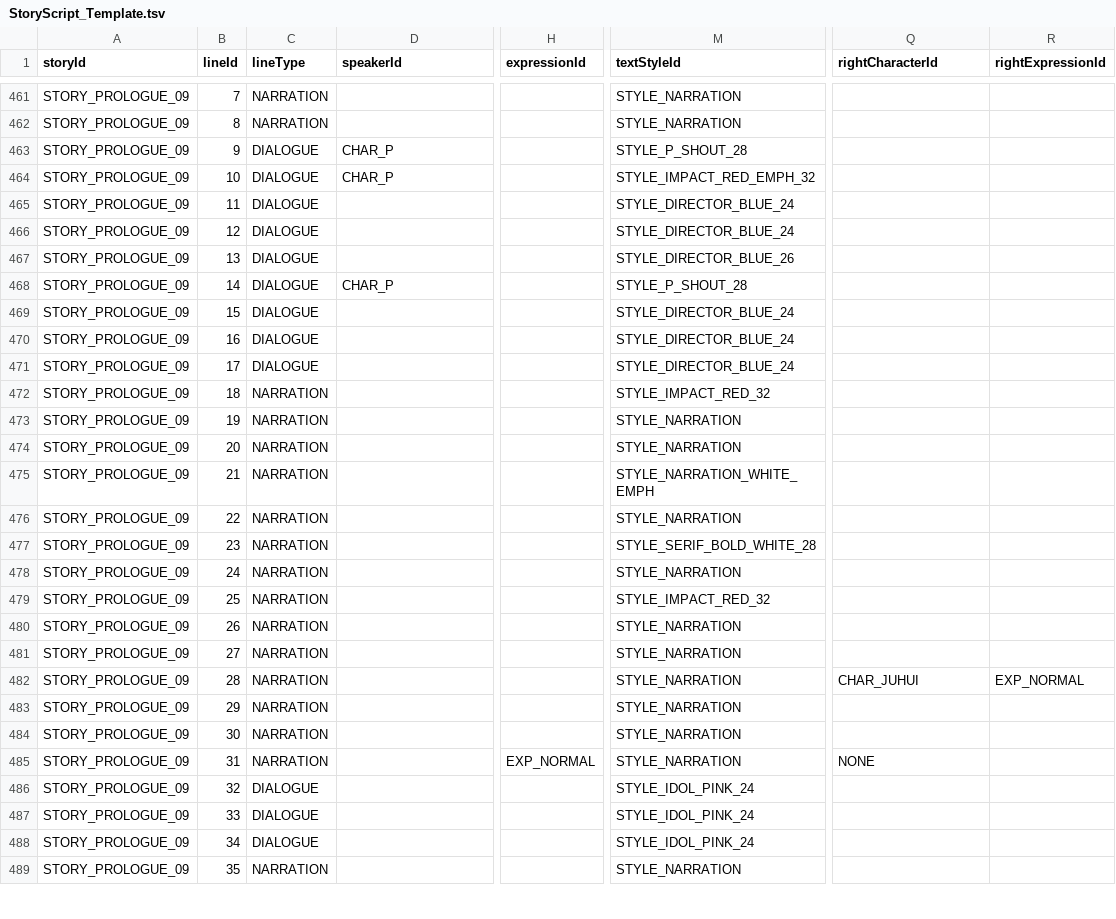
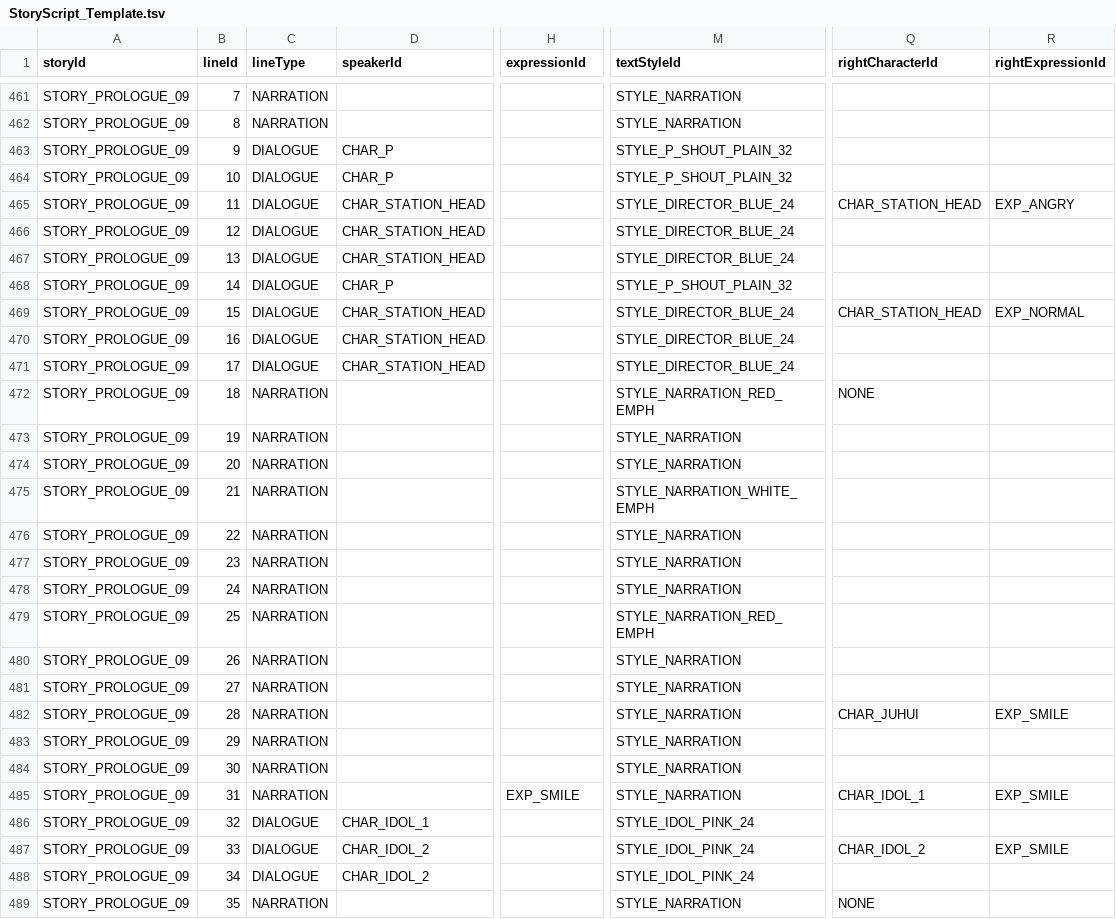
Before and after one commit to Project-VELO/VELO-Client, a TSV file: docs/StoryScript_Template.tsv, drawn as a sheet; only a part is shown, gaps mark what is left out; the diff covers the shown part only; the diff names each change by its address in the sheet, - before the commit and + after, or states it on an @@ line.

```diff
--- a/docs/StoryScript_Template.tsv
+++ b/docs/StoryScript_Template.tsv
-M463 (textStyleId): STYLE_P_SHOUT_28
+M463 (textStyleId): STYLE_P_SHOUT_PLAIN_32
-M464 (textStyleId): STYLE_IMPACT_RED_EMPH_32
+M464 (textStyleId): STYLE_P_SHOUT_PLAIN_32
-D465:D467 (speakerId): (empty)
+D465:D467 (speakerId): CHAR_STATION_HEAD
-Q465 (rightCharacterId): (empty)
+Q465 (rightCharacterId): CHAR_STATION_HEAD
-R465 (rightExpressionId): (empty)
+R465 (rightExpressionId): EXP_ANGRY
-M467 (textStyleId): STYLE_DIRECTOR_BLUE_26
+M467 (textStyleId): STYLE_DIRECTOR_BLUE_24
-M468 (textStyleId): STYLE_P_SHOUT_28
+M468 (textStyleId): STYLE_P_SHOUT_PLAIN_32
-D469:D471 (speakerId): (empty)
+D469:D471 (speakerId): CHAR_STATION_HEAD
-Q469 (rightCharacterId): (empty)
+Q469 (rightCharacterId): CHAR_STATION_HEAD
-R469 (rightExpressionId): (empty)
+R469 (rightExpressionId): EXP_NORMAL
-M472 (textStyleId): STYLE_IMPACT_RED_32
+M472 (textStyleId): STYLE_NARRATION_RED_EMPH
-Q472 (rightCharacterId): (empty)
+Q472 (rightCharacterId): NONE
-M477 (textStyleId): STYLE_SERIF_BOLD_WHITE_28
+M477 (textStyleId): STYLE_NARRATION
-M479 (textStyleId): STYLE_IMPACT_RED_32
+M479 (textStyleId): STYLE_NARRATION_RED_EMPH
-R482 (rightExpressionId): EXP_NORMAL
+R482 (rightExpressionId): EXP_SMILE
-H485 (expressionId): EXP_NORMAL
+H485 (expressionId): EXP_SMILE
-Q485 (rightCharacterId): NONE
+Q485 (rightCharacterId): CHAR_IDOL_1
-R485 (rightExpressionId): (empty)
+R485 (rightExpressionId): EXP_SMILE
-D486 (speakerId): (empty)
+D486 (speakerId): CHAR_IDOL_1
-D487:D488 (speakerId): (empty)
+D487:D488 (speakerId): CHAR_IDOL_2
-Q487 (rightCharacterId): (empty)
+Q487 (rightCharacterId): CHAR_IDOL_2
-R487 (rightExpressionId): (empty)
+R487 (rightExpressionId): EXP_SMILE
-Q489 (rightCharacterId): (empty)
+Q489 (rightCharacterId): NONE
```
Also changed, not shown: 10 edited cells elsewhere in this file, 3 other files.
